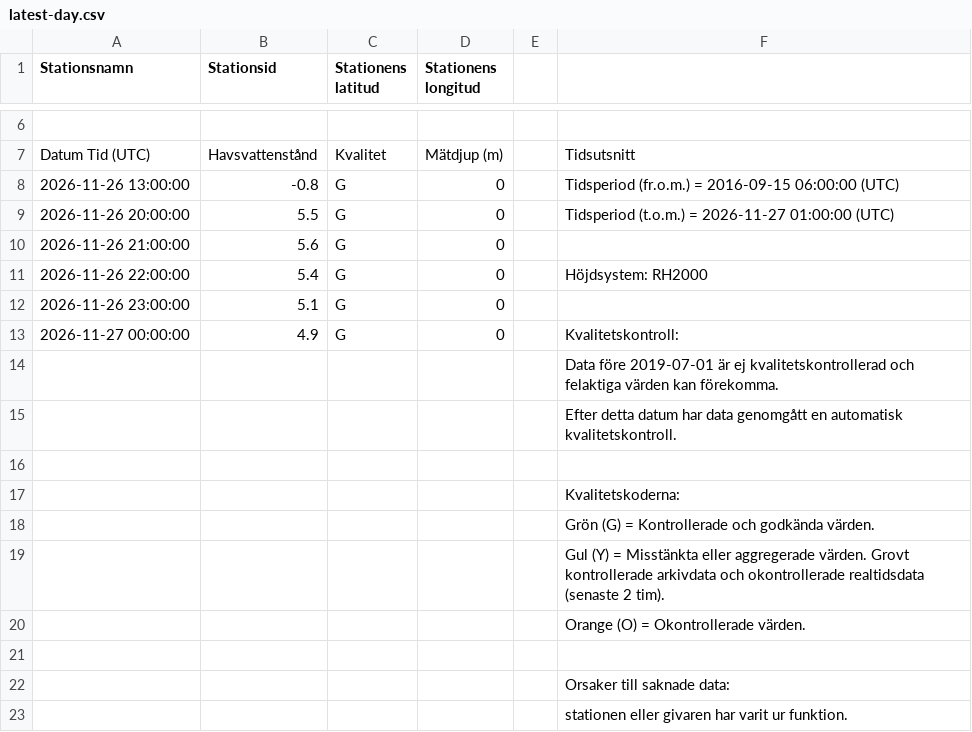
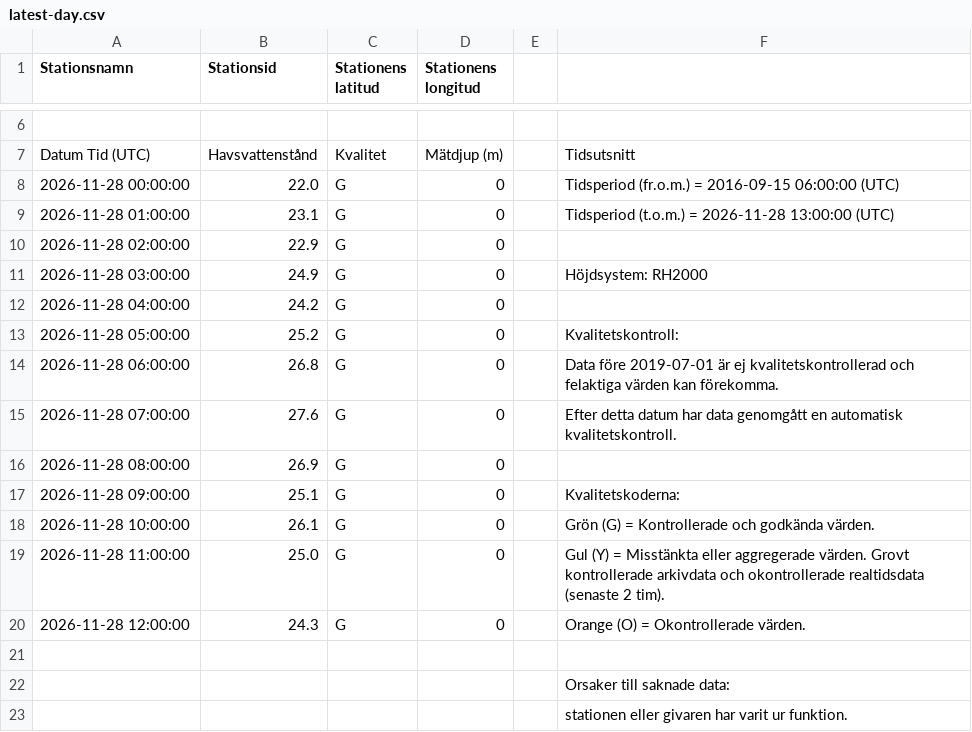
Before and after one commit to Lulea-statistik/SMHI_Lulea-Kallax_weather-climate, a CSV file: data/sealevel/stromoren/latest-day.csv, drawn as a sheet; only a part is shown, gaps mark what is left out; removed rows and columns are numbered as before the commit, all else as after; the diff names each change by its address in the sheet, - before the commit and + after, or states it on an @@ line.

```diff
--- a/data/sealevel/stromoren/latest-day.csv
+++ b/data/sealevel/stromoren/latest-day.csv
-A8 (Stationsnamn): 2026-11-26 13:00:00
+A8 (Stationsnamn): 2026-11-28 00:00:00
-B8 (Stationsid): -0.8
+B8 (Stationsid): 22.0
-A9 (Stationsnamn): 2026-11-26 20:00:00
+A9 (Stationsnamn): 2026-11-28 01:00:00
-B9 (Stationsid): 5.5
+B9 (Stationsid): 23.1
-F9: …(t.o.m.) = 2026-11-27 01:00:00 (UTC)
+F9: …(t.o.m.) = 2026-11-28 13:00:00 (UTC)
-A10 (Stationsnamn): 2026-11-26 21:00:00
+A10 (Stationsnamn): 2026-11-28 02:00:00
-B10 (Stationsid): 5.6
+B10 (Stationsid): 22.9
-A11 (Stationsnamn): 2026-11-26 22:00:00
+A11 (Stationsnamn): 2026-11-28 03:00:00
-B11 (Stationsid): 5.4
+B11 (Stationsid): 24.9
-A12 (Stationsnamn): 2026-11-26 23:00:00
+A12 (Stationsnamn): 2026-11-28 04:00:00
-B12 (Stationsid): 5.1
+B12 (Stationsid): 24.2
-A13 (Stationsnamn): 2026-11-27 00:00:00
+A13 (Stationsnamn): 2026-11-28 05:00:00
-B13 (Stationsid): 4.9
+B13 (Stationsid): 25.2
-row 14:  |  |  |  |  | Data före 2019-07-01 är ej kvalitetskontrollerad och felaktiga värden kan förekomma.
-row 15:  |  |  |  |  | Efter detta datum har data genomgått en automatisk kvalitetskontroll.
-row 14: (empty)
+row 14: 2026-11-28 06:00:00 | 26.8 | G | 0 |  | Data före 2019-07-01 är ej kvalitetskontrollerad och felaktiga värden kan förekomma.
-row 17:  |  |  |  |  | Kvalitetskoderna:
-row 18:  |  |  |  |  | Grön (G) = Kontrollerade och godkända värden.
-row 19:  |  |  |  |  | Gul (Y) = Misstänkta eller aggregerade värden. Grovt kontrollerade arkivdata och okontrollerade realtidsdata (senaste 2 tim).
-row 20:  |  |  |  |  | Orange (O) = Okontrollerade värden.
+row 15: 2026-11-28 07:00:00 | 27.6 | G | 0 |  | Efter detta datum har data genomgått en automatisk kvalitetskontroll.
+row 16: 2026-11-28 08:00:00 | 26.9 | G | 0
+row 17: 2026-11-28 09:00:00 | 25.1 | G | 0 |  | Kvalitetskoderna:
+row 18: 2026-11-28 10:00:00 | 26.1 | G | 0 |  | Grön (G) = Kontrollerade och godkända värden.
+row 19: 2026-11-28 11:00:00 | 25.0 | G | 0 |  | Gul (Y) = Misstänkta eller aggregerade värden. Grovt kontrollerade arkivdata och okontrollerade realtidsdata (senaste 2 tim).
+row 20: 2026-11-28 12:00:00 | 24.3 | G | 0 |  | Orange (O) = Okontrollerade värden.
```
Also changed, not shown: 2 other files.
